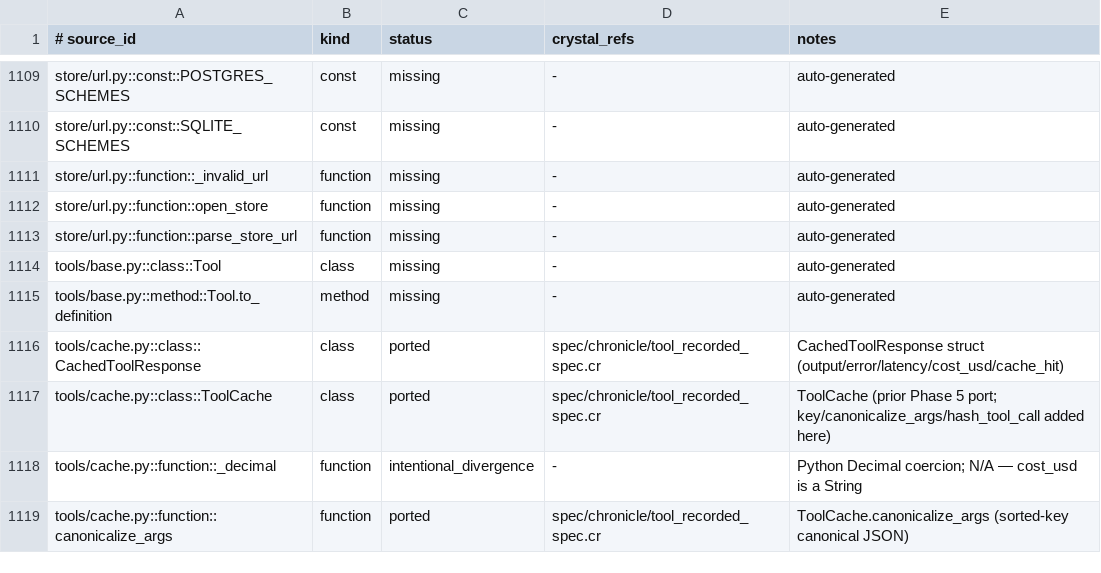
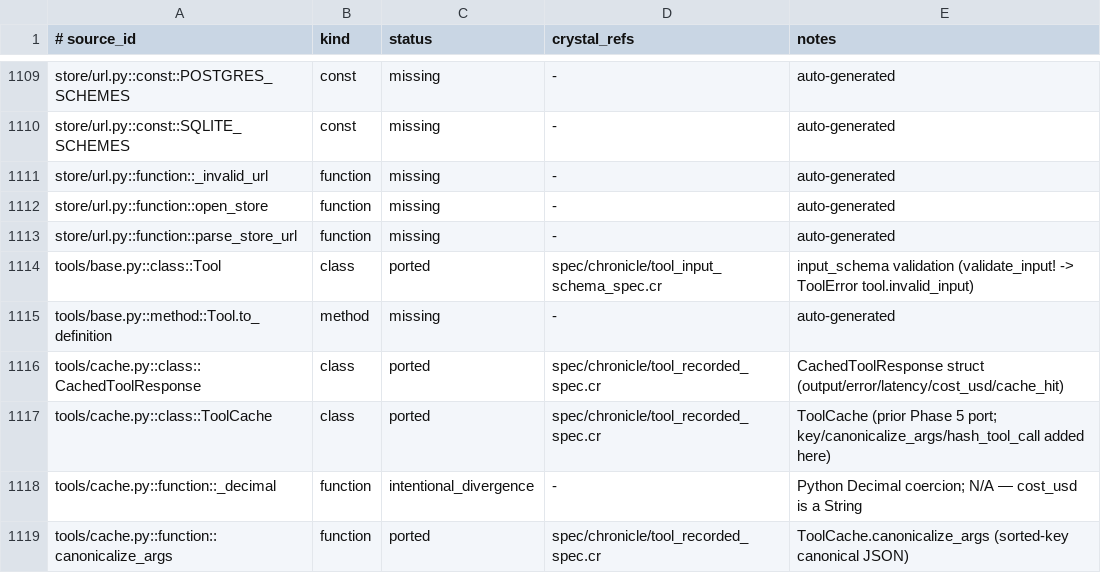
Before and after one commit to dsisnero/chronicle, a TSV file: plans/inventory/python_port_inventory.tsv, drawn as a sheet; only a part is shown, gaps mark what is left out.

Commit message:
docs: ledger + parity for tool input-schema validation

```diff
--- a/plans/inventory/python_port_inventory.tsv
+++ b/plans/inventory/python_port_inventory.tsv
@@ -1113,3 +1113,3 @@ store/url.py::function::open_store	function	missing	-	auto-generated
 store/url.py::function::parse_store_url	function	missing	-	auto-generated
-tools/base.py::class::Tool	class	missing	-	auto-generated
+tools/base.py::class::Tool	class	ported	spec/chronicle/tool_input_schema_spec.cr	input_schema validation (validate_input! -> ToolError tool.invalid_input)
 tools/base.py::method::Tool.to_definition	method	missing	-	auto-generated
```
Also changed, not shown: 1 other file.
